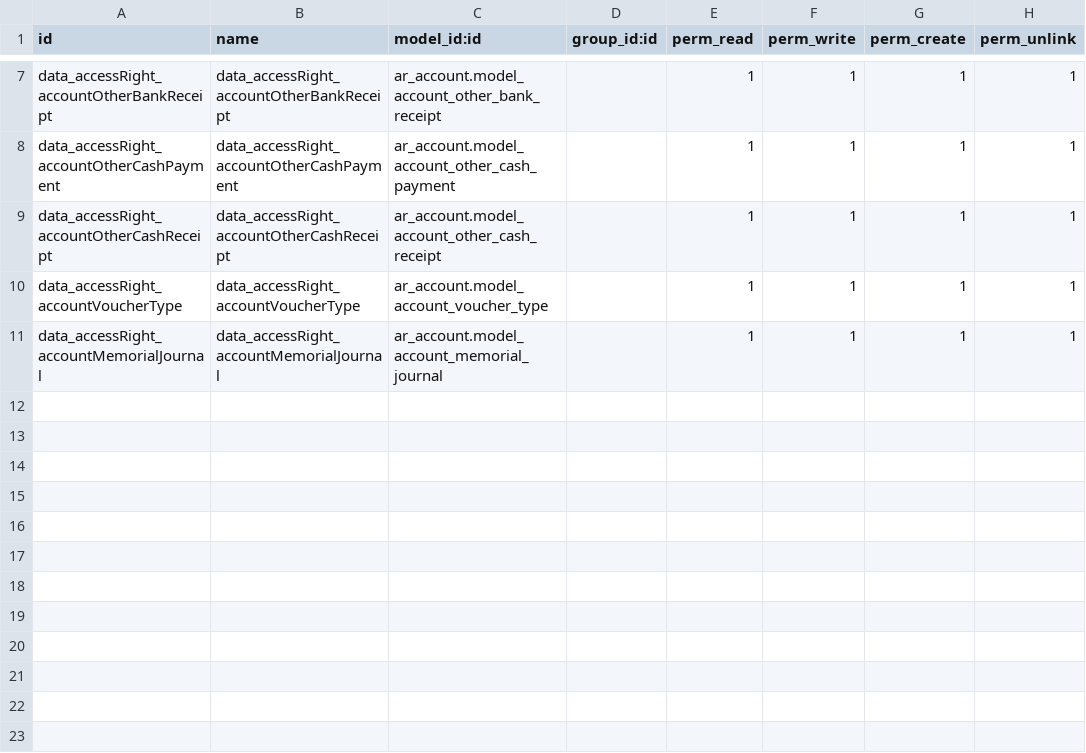
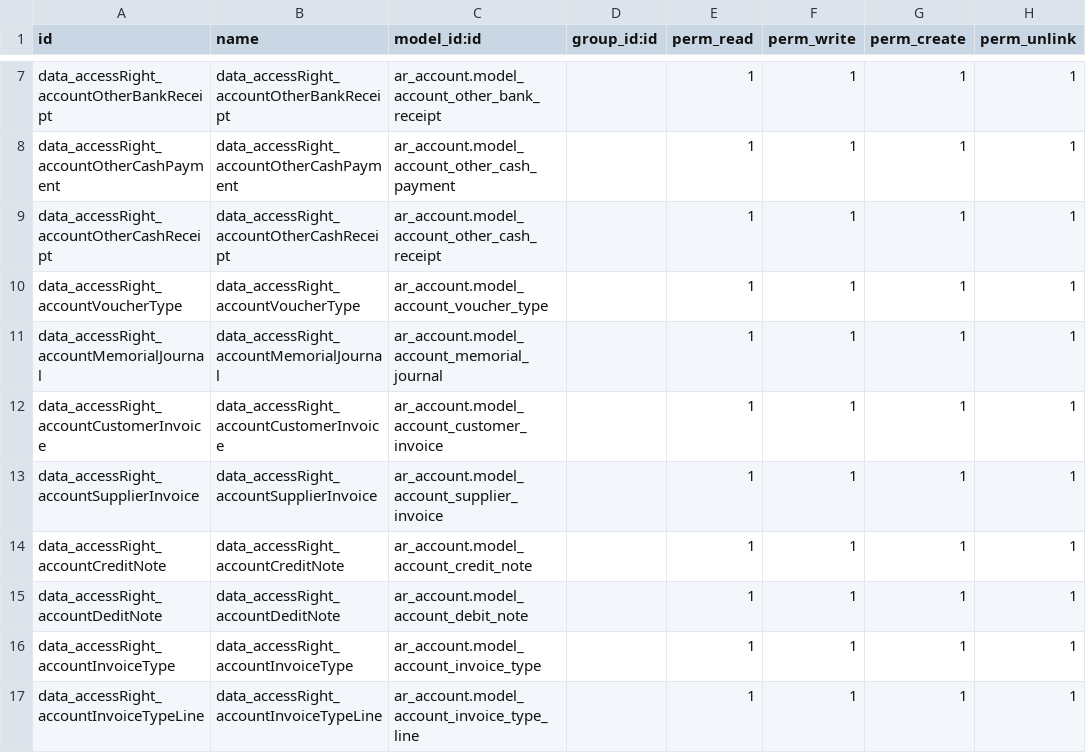
Before and after one commit to bala4901/ar_account, a CSV file: security/ir.model.access.csv, drawn as a sheet; only a part is shown, gaps mark what is left out; the diff names each change by its address in the sheet, - before the commit and + after, or states it on an @@ line.

```diff
--- a/security/ir.model.access.csv
+++ b/security/ir.model.access.csv
+row 12: data_accessRight_accountCustomerInvoice | data_accessRight_accountCustomerInvoice | ar_account.model_account_customer_invoice |  | 1 | 1 | 1 | 1
+row 13: data_accessRight_accountSupplierInvoice | data_accessRight_accountSupplierInvoice | ar_account.model_account_supplier_invoice |  | 1 | 1 | 1 | 1
+row 14: data_accessRight_accountCreditNote | data_accessRight_accountCreditNote | ar_account.model_account_credit_note |  | 1 | 1 | 1 | 1
+row 15: data_accessRight_accountDeditNote | data_accessRight_accountDeditNote | ar_account.model_account_debit_note |  | 1 | 1 | 1 | 1
+row 16: data_accessRight_accountInvoiceType | data_accessRight_accountInvoiceType | ar_account.model_account_invoice_type |  | 1 | 1 | 1 | 1
+row 17: data_accessRight_accountInvoiceTypeLine | data_accessRight_accountInvoiceTypeLine | ar_account.model_account_invoice_type_line |  | 1 | 1 | 1 | 1
```
Also changed, not shown: 28 other files.
